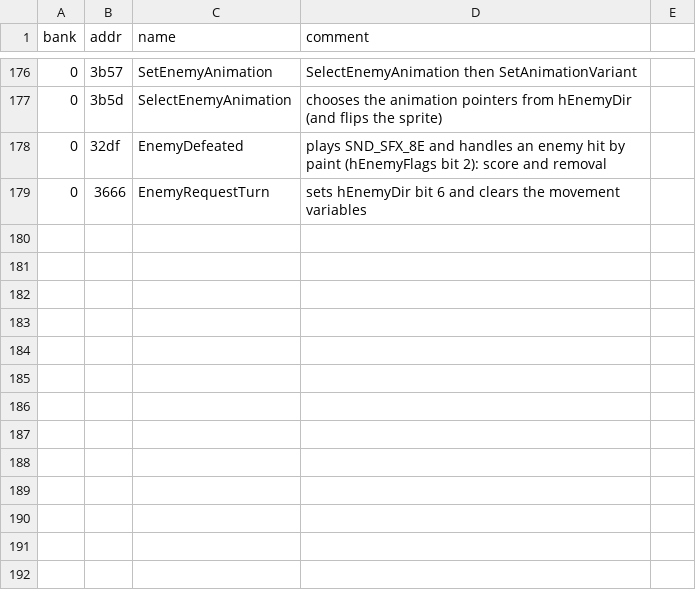
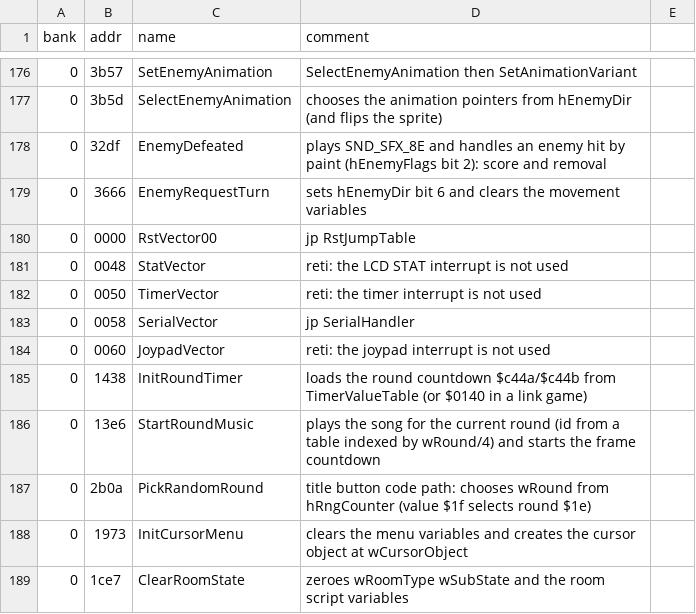
Before and after one commit to Tenome/Painter-Momopi-Decompilation, a CSV file: labels.csv, drawn as a sheet; only a part is shown, gaps mark what is left out.

```diff
--- a/labels.csv
+++ b/labels.csv
@@ -179 +179,11 @@ bank,addr,name,comment
 0,3666,EnemyRequestTurn,sets hEnemyDir bit 6 and clears the movement variables
+0,0000,RstVector00,jp RstJumpTable
+0,0048,StatVector,reti: the LCD STAT interrupt is not used
+0,0050,TimerVector,reti: the timer interrupt is not used
+0,0058,SerialVector,jp SerialHandler
+0,0060,JoypadVector,reti: the joypad interrupt is not used
+0,1438,InitRoundTimer,loads the round countdown $c44a/$c44b from TimerValueTable (or $0140 in a link game)
+0,13e6,StartRoundMusic,plays the song for the current round (id from a table indexed by wRound/4) and starts the frame countdown
+0,2b0a,PickRandomRound,title button code path: chooses wRound from hRngCounter (value $1f selects round $1e)
+0,1973,InitCursorMenu,clears the menu variables and creates the cursor object at wCursorObject
+0,1ce7,ClearRoomState,zeroes wRoomType wSubState and the room script variables
```
Also changed, not shown: config/functions.tsv, 2 other files.
